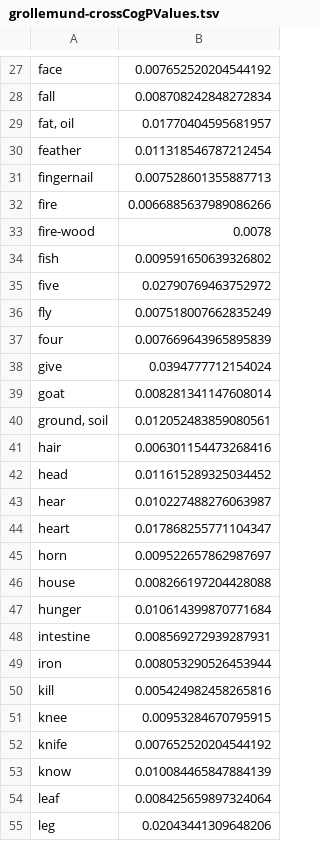
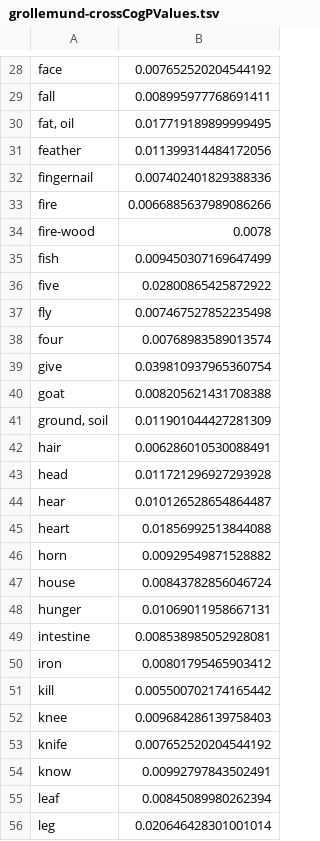
Before and after one commit to kpaam-cam/lowerfungom-wordlists, a TSV file: grollemund-wordlists/analyses/grollemund-crossCogPValues.tsv, drawn as a sheet; only a part is shown, gaps mark what is left out; addresses are those after the commit; the diff covers the shown part only; the diff names each change by its address in the sheet, - before the commit and + after, or states it on an @@ line.

```diff
--- a/grollemund-wordlists/analyses/grollemund-crossCogPValues.tsv
+++ b/grollemund-wordlists/analyses/grollemund-crossCogPValues.tsv
-B29: 0.008708242848272834
+B29: 0.008995977768691411
-B30: 0.01770404595681957
+B30: 0.017719189899999495
-B31: 0.011318546787212454
+B31: 0.011399314484172056
-B32: 0.007528601355887713
+B32: 0.007402401829388336
-B35: 0.009591650639326802
+B35: 0.009450307169647499
-B36: 0.02790769463752972
+B36: 0.02800865425872922
-B37: 0.007518007662835249
+B37: 0.007467527852235498
-B38: 0.007669643965895839
+B38: 0.00768983589013574
-B39: 0.0394777712154024
+B39: 0.039810937965360754
-B40: 0.008281341147608014
+B40: 0.008205621431708388
-B41: 0.012052483859080561
+B41: 0.011901044427281309
-B42: 0.006301154473268416
+B42: 0.006286010530088491
-B43: 0.011615289325034452
+B43: 0.011721296927293928
-B44: 0.010227488276063987
+B44: 0.010126528654864487
-B45: 0.017868255771104347
+B45: 0.01856992513844088
-B46: 0.009522657862987697
+B46: 0.00929549871528882
-B47: 0.008266197204428088
+B47: 0.00843782856046724
-B48: 0.010614399870771684
+B48: 0.01069011958667131
-B49: 0.008569272939287931
+B49: 0.008538985052928081
-B50: 0.008053290526453944
+B50: 0.00801795465903412
-B51: 0.005424982458265816
+B51: 0.005500702174165442
-B52: 0.00953284670795915
+B52: 0.009684286139758403
-B54: 0.010084465847884139
+B54: 0.00992797843502491
-B55: 0.008425659897324064
+B55: 0.00845089980262394
-B56: 0.02043441309648206
+B56: 0.020646428301001014
```
Also changed, not shown: 1 added row and 67 edited cells elsewhere in this file, grollemund-wordlists/analyses/grollemund-chisq.tsv, grollemund-wordlists/analyses/grollemund-sigChiSq.tsv, 11 other files.
